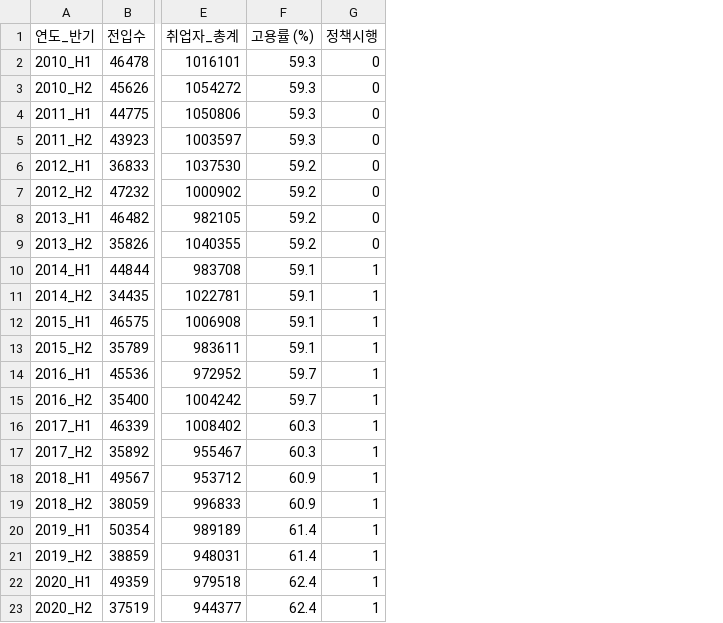
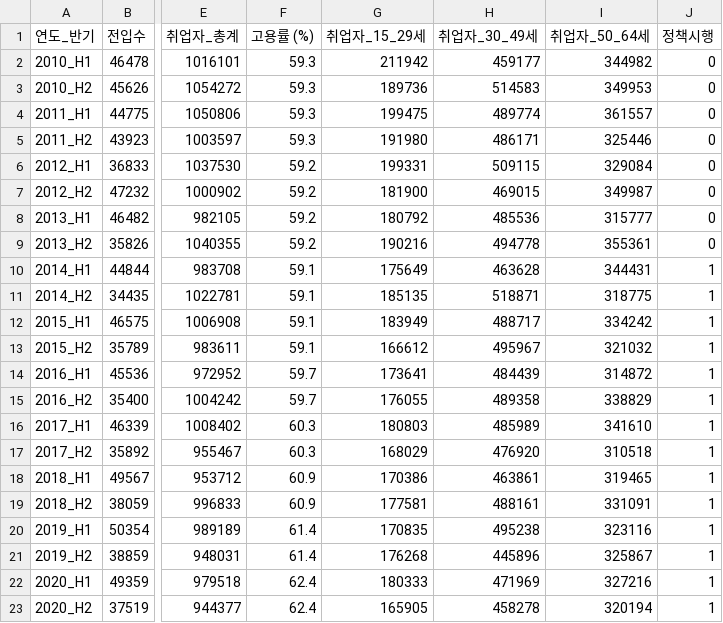
Before and after one commit to JJiiyun/Data_Analysis_Project, a CSV file: 후쿠오카행합치지/데이터통합_최종_병합.csv, drawn as a sheet; only a part is shown, gaps mark what is left out; the diff names each change by its address in the sheet, - before the commit and + after, or states it on an @@ line.

```diff
--- a/후쿠오카행합치지/데이터통합_최종_병합.csv
+++ b/후쿠오카행합치지/데이터통합_최종_병합.csv
+column G (취업자_15_29세), rows 2-23: 211942 | 189736 | 199475 | 191980 | 199331 | 181900 | 180792 | 190216 | 175649 | 185135 | 183949 | 166612 | 173641 | 176055 | 180803 | 168029 | 170386 | 177581 | 170835 | 176268 | 180333 | 165905
+column H (취업자_30_49세), rows 2-23: 459177 | 514583 | 489774 | 486171 | 509115 | 469015 | 485536 | 494778 | 463628 | 518871 | 488717 | 495967 | 484439 | 489358 | 485989 | 476920 | 463861 | 488161 | 495238 | 445896 | 471969 | 458278
+column I (취업자_50_64세), rows 2-23: 344982 | 349953 | 361557 | 325446 | 329084 | 349987 | 315777 | 355361 | 344431 | 318775 | 334242 | 321032 | 314872 | 338829 | 341610 | 310518 | 319465 | 331091 | 323116 | 325867 | 327216 | 320194
```
Also changed, not shown: 1 other file.
